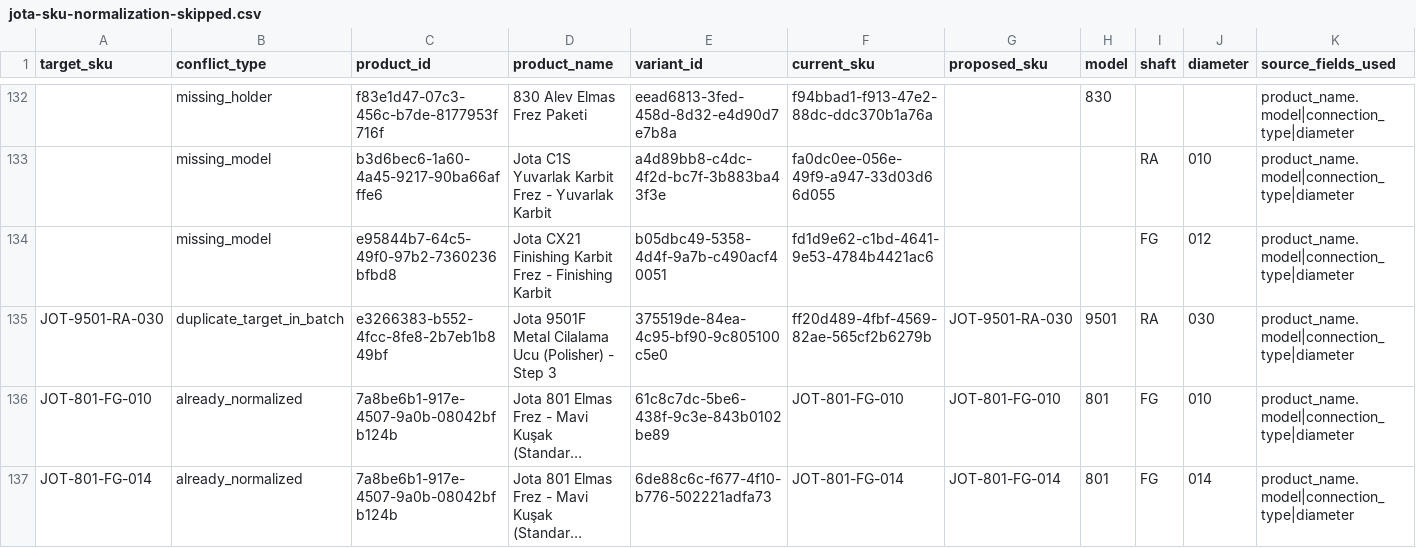
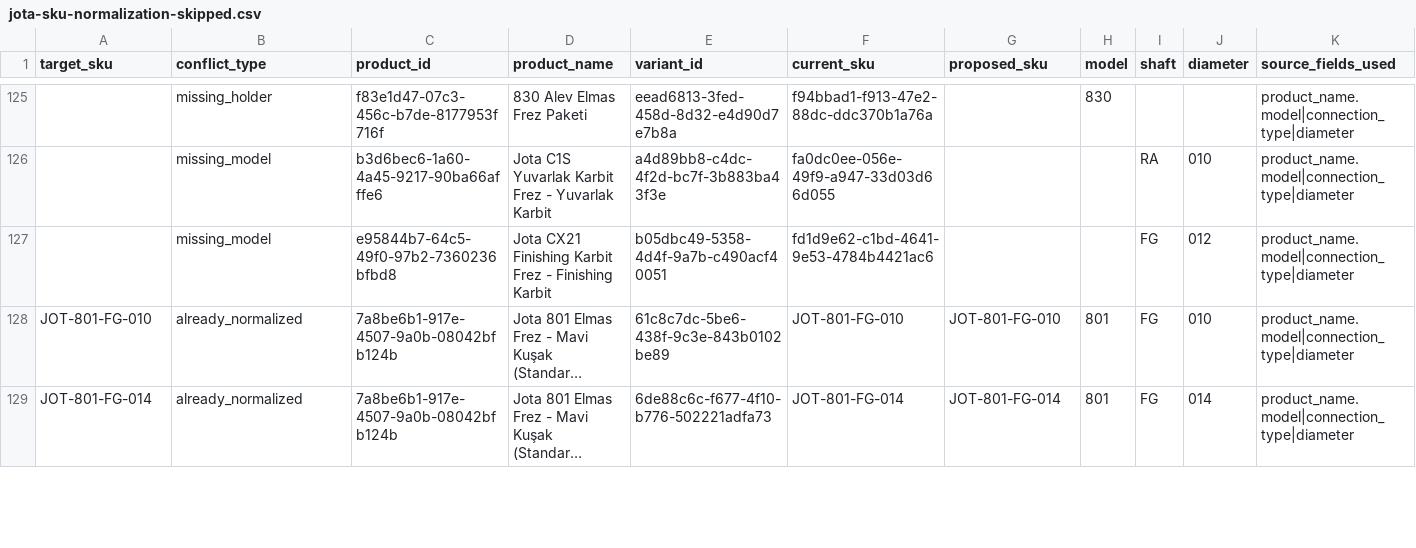
Before and after one commit to medikaldentech10-hue/dentechPro, a CSV file: scripts/reports/jota-sku-normalization-skipped.csv, drawn as a sheet; only a part is shown, gaps mark what is left out; long unchanged cells end in …; rows hold the shown columns only; the diff covers the shown part only; the diff names each change by its address in the sheet, - before the commit and + after, or states it on an @@ line.

Commit message:
Add guarded JOTA SKU normalization safe apply

```diff
--- a/scripts/reports/jota-sku-normalization-skipped.csv
+++ b/scripts/reports/jota-sku-normalization-skipped.csv
-row 135: JOT-9501-RA-030 | duplicate_target_in_batch | e3266383-b552-4fcc-8fe8-2b7eb1b849bf | Jota 9501F Metal Cilalama Ucu (Polisher) - Step 3 | 375519de-84ea-4c95-bf90-9c805100c5e0 | ff20d489-4fbf-4569-82ae-565cf2b6279b | JOT-9501-RA-030 | 9501 | RA | 030 | product_name.model|connection_type|diameter
```
Also changed, not shown: 7 removed rows and 19 edited cells elsewhere in this file, 6 other files.
